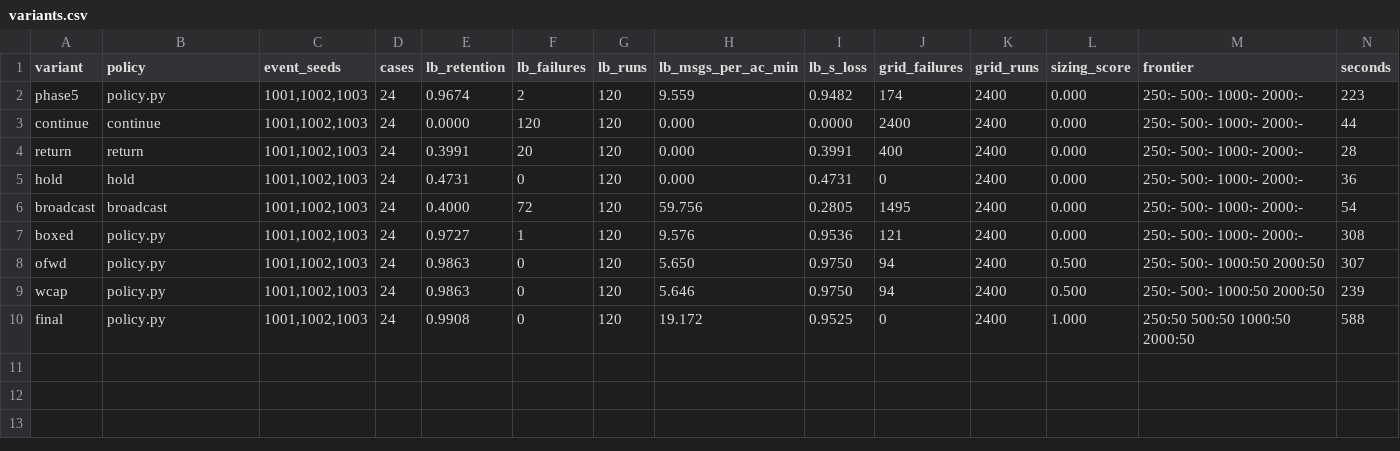
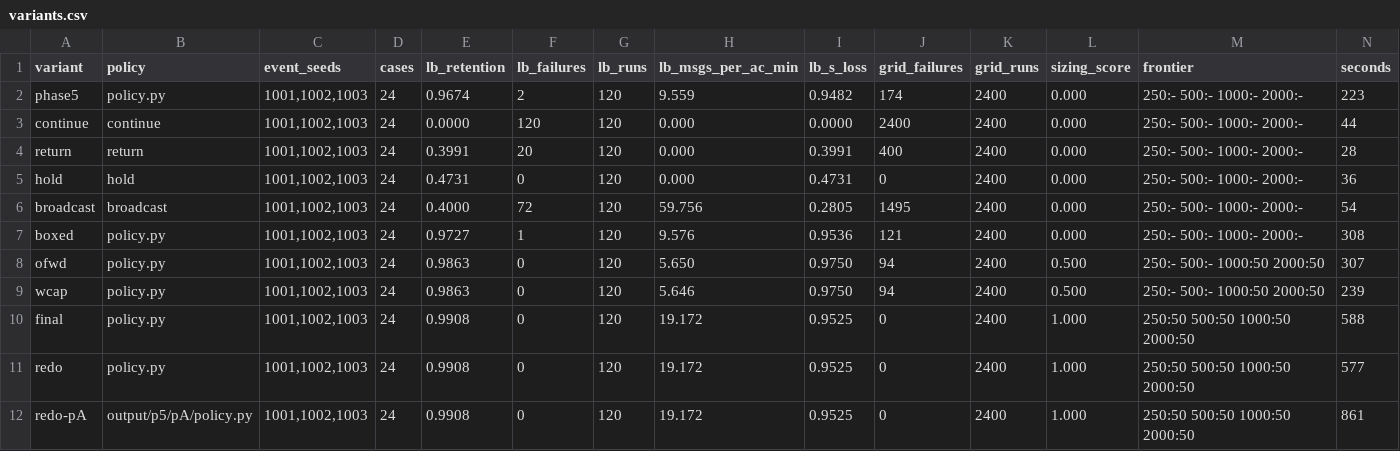
Before and after one commit to SDormans/Hackathon_2026_EDTH, a CSV file: analysis/linkloss/variants.csv, drawn as a sheet.

```diff
--- a/analysis/linkloss/variants.csv
+++ b/analysis/linkloss/variants.csv
@@ -10 +10,3 @@ wcap,policy.py,"1001,1002,1003",24,0.9863,0,120,5.646,0.9750,94,2400,0.500,250:-
 final,policy.py,"1001,1002,1003",24,0.9908,0,120,19.172,0.9525,0,2400,1.000,250:50 500:50 1000:50 2000:50,588
+redo,policy.py,"1001,1002,1003",24,0.9908,0,120,19.172,0.9525,0,2400,1.000,250:50 500:50 1000:50 2000:50,577
+redo-pA,output/p5/pA/policy.py,"1001,1002,1003",24,0.9908,0,120,19.172,0.9525,0,2400,1.000,250:50 500:50 1000:50 2000:50,861
```
Also changed, not shown: 5 other files.
